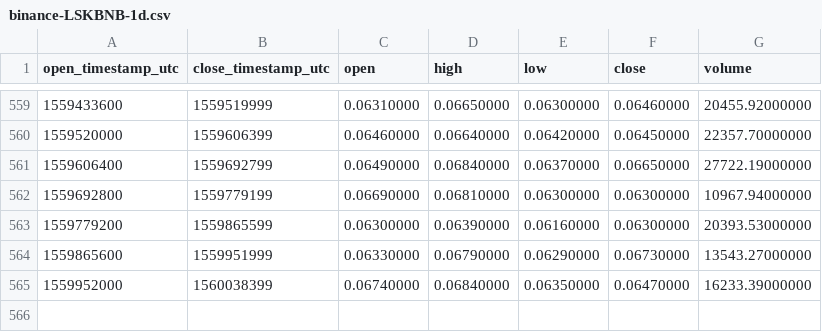
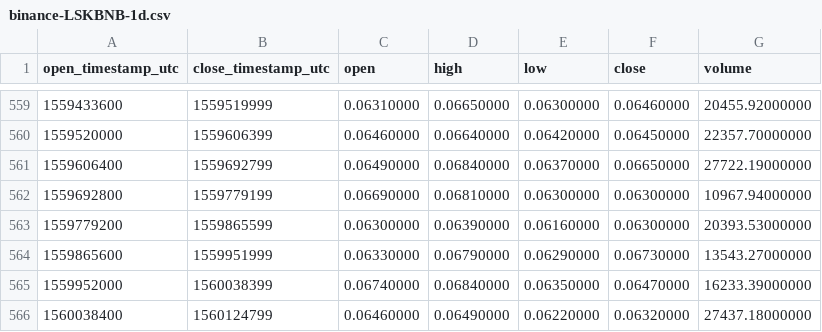
Before and after one commit to cryptobigbro/binance-LSKBNB, a CSV file: binance-LSKBNB-1d.csv, drawn as a sheet; only a part is shown, gaps mark what is left out; the diff names each change by its address in the sheet, - before the commit and + after, or states it on an @@ line.

Commit message:
Update OHLCV data.

```diff
--- a/binance-LSKBNB-1d.csv
+++ b/binance-LSKBNB-1d.csv
+row 566: 1560038400 | 1560124799 | 0.06460000 | 0.06490000 | 0.06220000 | 0.06320000 | 27437.18000000
```
Also changed, not shown: 1 other file.
